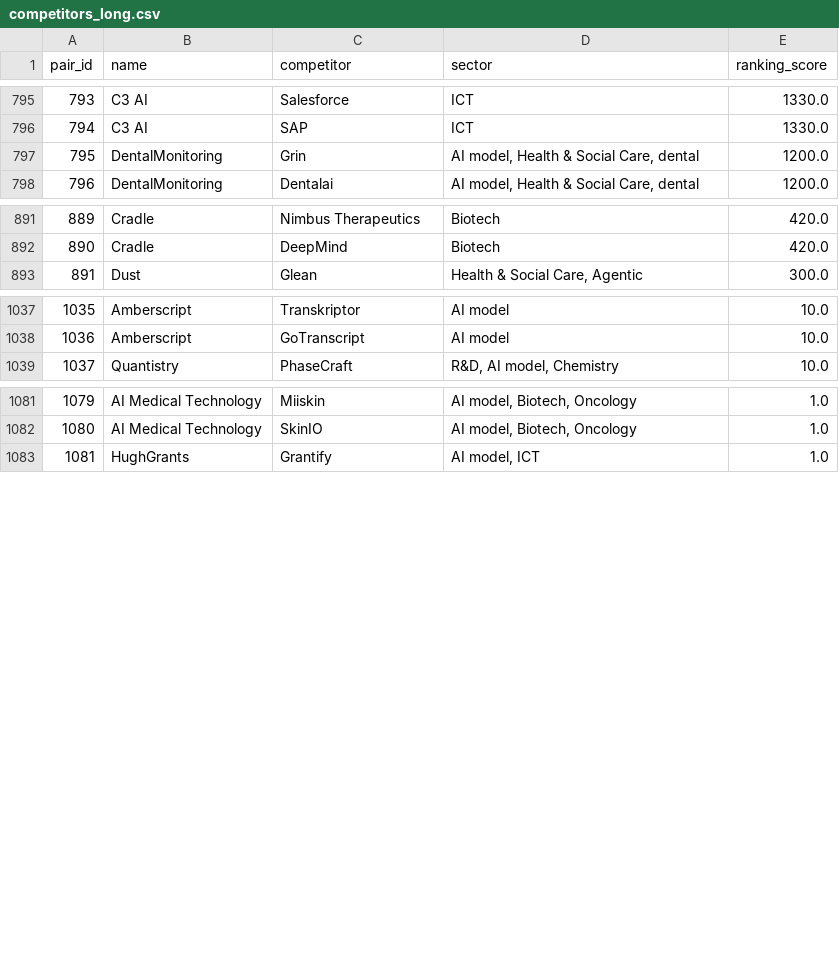
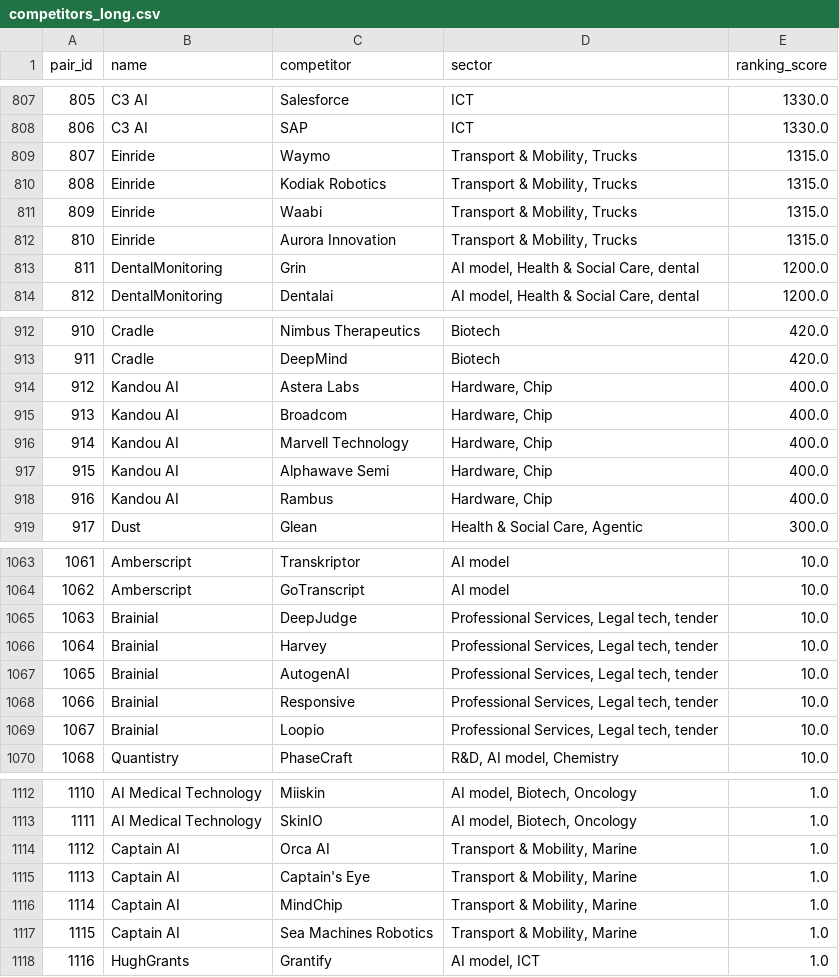
Before and after one commit to BenaventC/AInetworks, a CSV file: analyses/exports/competitors_long.csv, drawn as a sheet; only a part is shown, gaps mark what is left out; the diff covers the shown part only; the diff names each change by its address in the sheet, - before the commit and + after, or states it on an @@ line.

```diff
--- a/analyses/exports/competitors_long.csv
+++ b/analyses/exports/competitors_long.csv
@@ column A (pair_id) renumbered from row 710 down @@
+row 809: 807 | Einride | Waymo | Transport & Mobility, Trucks | 1315.0
+row 810: 808 | Einride | Kodiak Robotics | Transport & Mobility, Trucks | 1315.0
+row 811: 809 | Einride | Waabi | Transport & Mobility, Trucks | 1315.0
+row 812: 810 | Einride | Aurora Innovation | Transport & Mobility, Trucks | 1315.0
+row 914: 912 | Kandou AI | Astera Labs | Hardware, Chip | 400.0
+row 915: 913 | Kandou AI | Broadcom | Hardware, Chip | 400.0
+row 916: 914 | Kandou AI | Marvell Technology | Hardware, Chip | 400.0
+row 917: 915 | Kandou AI | Alphawave Semi | Hardware, Chip | 400.0
+row 918: 916 | Kandou AI | Rambus | Hardware, Chip | 400.0
+row 1065: 1063 | Brainial | DeepJudge | Professional Services, Legal tech, tender | 10.0
+row 1066: 1064 | Brainial | Harvey | Professional Services, Legal tech, tender | 10.0
+row 1067: 1065 | Brainial | AutogenAI | Professional Services, Legal tech, tender | 10.0
+row 1068: 1066 | Brainial | Responsive | Professional Services, Legal tech, tender | 10.0
+row 1069: 1067 | Brainial | Loopio | Professional Services, Legal tech, tender | 10.0
+row 1114: 1112 | Captain AI | Orca AI | Transport & Mobility, Marine | 1.0
+row 1115: 1113 | Captain AI | Captain's Eye | Transport & Mobility, Marine | 1.0
+row 1116: 1114 | Captain AI | MindChip | Transport & Mobility, Marine | 1.0
+row 1117: 1115 | Captain AI | Sea Machines Robotics | Transport & Mobility, Marine | 1.0
```
Also changed, not shown: 17 added rows and 10 edited cells elsewhere in this file, analyses/exports/communities_kmeans_2d.csv, analyses/exports/community_labels_short.csv, 14 other files.
